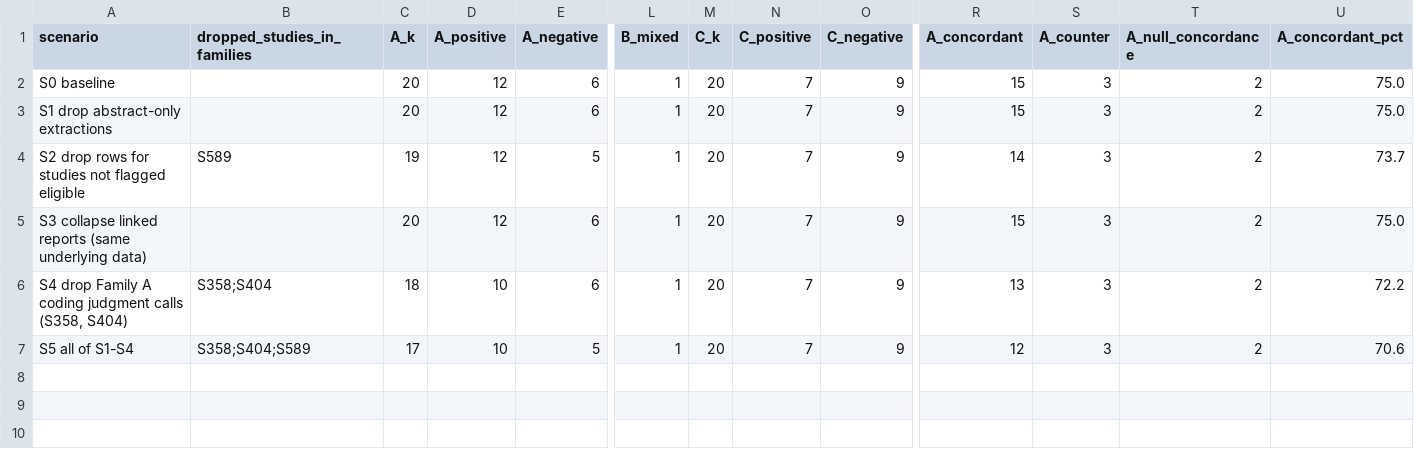
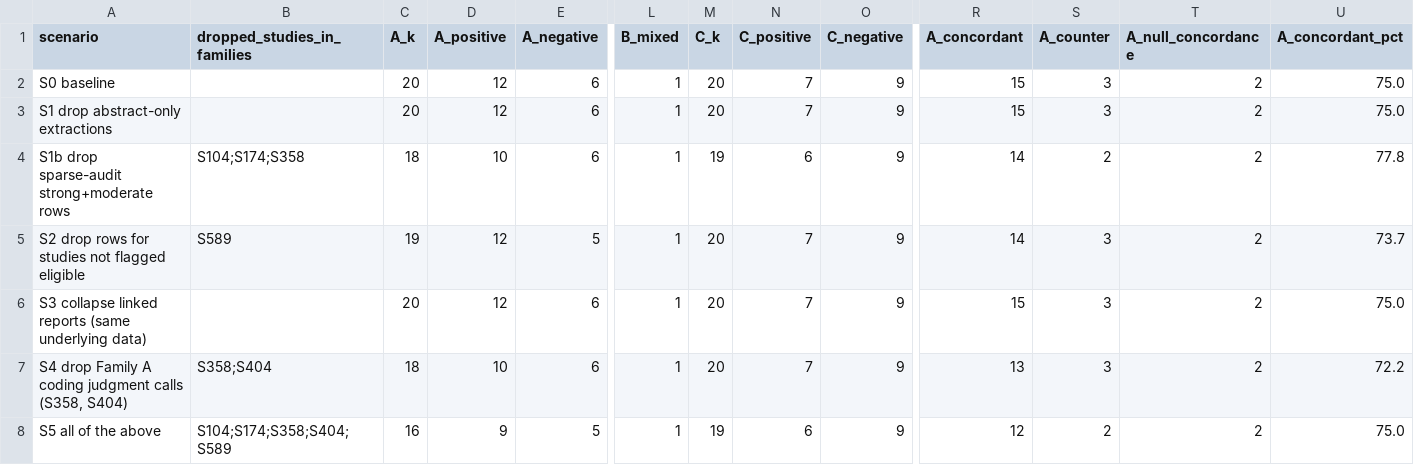
Before and after one commit to jrklaus8/water-law-dataset, a CSV file: legal-last-mile-systematic-review/05_analysis/sensitivity/sensitivity_scenarios_2026-09-28.csv, drawn as a sheet; only a part is shown, gaps mark what is left out; addresses are those after the commit; rows hold the shown columns only; the diff names each change by its address in the sheet, - before the commit and + after, or states it on an @@ line.

```diff
--- a/legal-last-mile-systematic-review/05_analysis/sensitivity/sensitivity_scenarios_2026-09-28.csv
+++ b/legal-last-mile-systematic-review/05_analysis/sensitivity/sensitivity_scenarios_2026-09-28.csv
+row 4: S1b drop sparse-audit strong+moderate rows | S104;S174;S358 | 18 | 10 | 6 | 1 | 19 | 6 | 9 | 14 | 2 | 2 | 77.8
-A8 (scenario): S5 all of S1-S4
+A8 (scenario): S5 all of the above
-B8 (dropped_studies_in_families): S358;S404;S589
+B8 (dropped_studies_in_families): S104;S174;S358;S404;S589
-C8 (A_k): 17
+C8 (A_k): 16
-D8 (A_positive): 10
+D8 (A_positive): 9
-M8 (C_k): 20
+M8 (C_k): 19
-N8 (C_positive): 7
+N8 (C_positive): 6
-S8 (A_counter): 3
+S8 (A_counter): 2
-U8 (A_concordant_pct): 70.6
+U8 (A_concordant_pct): 75.0
```
Also changed, not shown: 37 other files.
